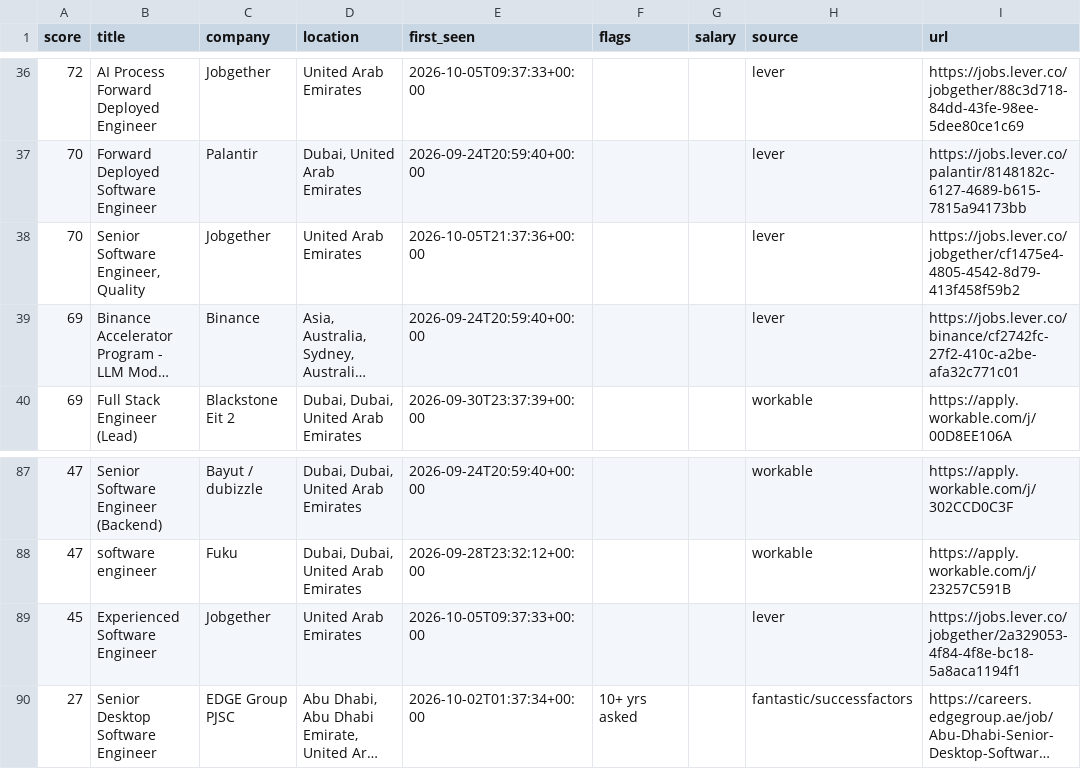
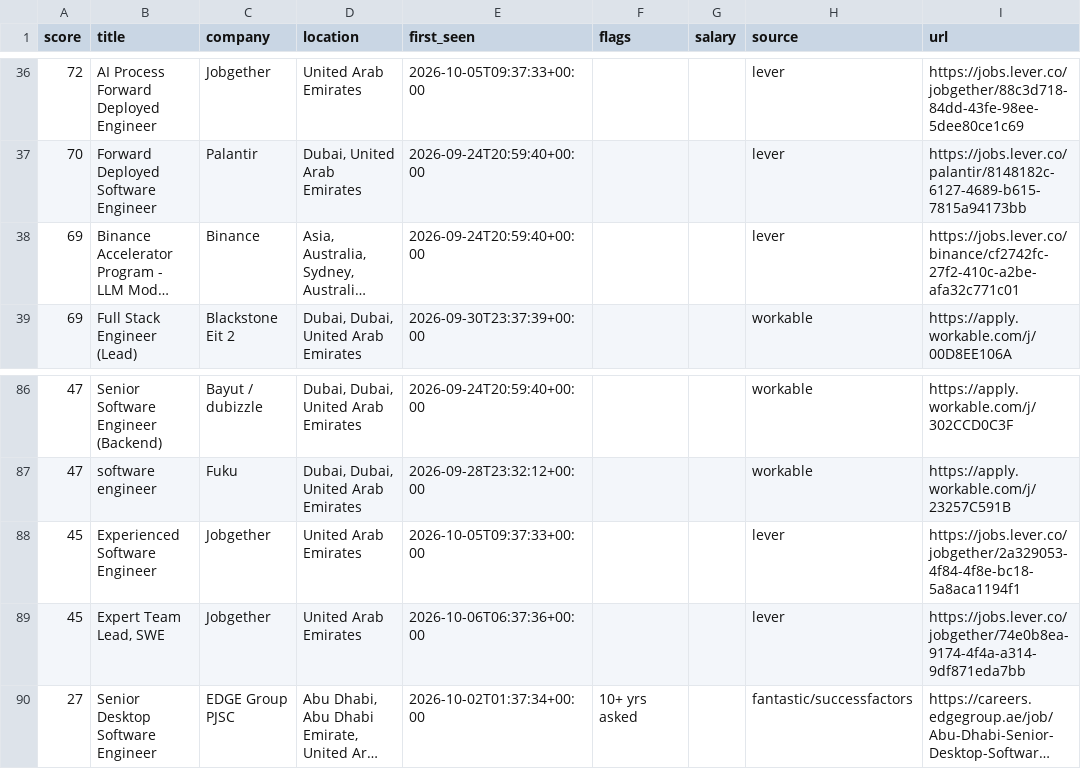
Before and after one commit to hafiz-hilalhumaid/uae-job-radar, a CSV file: data/matches.csv, drawn as a sheet; only a part is shown, gaps mark what is left out; long unchanged cells end in …; removed rows and columns are numbered as before the commit, all else as after; the diff names each change by its address in the sheet, - before the commit and + after, or states it on an @@ line.

```diff
--- a/data/matches.csv
+++ b/data/matches.csv
-row 38: 70 | Senior Software Engineer, Quality | Jobgether | United Arab Emirates | 2026-10-05T21:37:36+00:00 |  |  | lever | https://jobs.lever.co/jobgether/cf1475e4-4805-4542-8d79-413f458f59b2
+row 89: 45 | Expert Team Lead, SWE | Jobgether | United Arab Emirates | 2026-10-06T06:37:36+00:00 |  |  | lever | https://jobs.lever.co/jobgether/74e0b8ea-9174-4f4a-a314-9df871eda7bb
```
Also changed, not shown: 3 other files.
